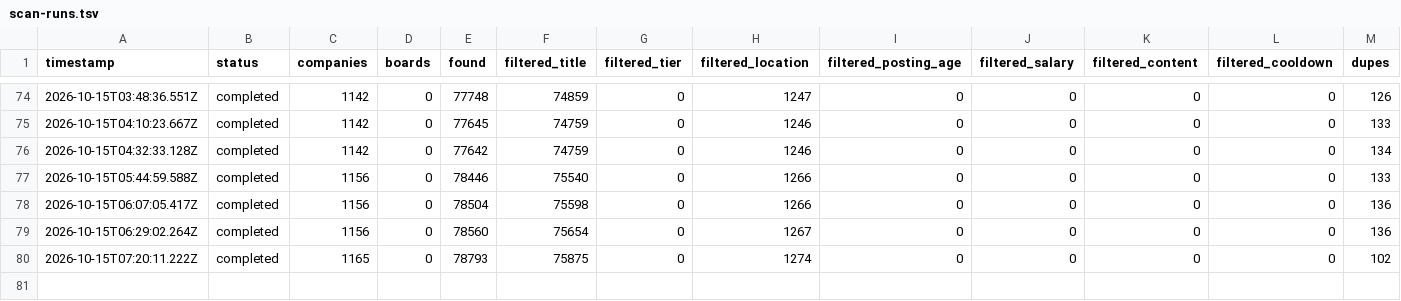
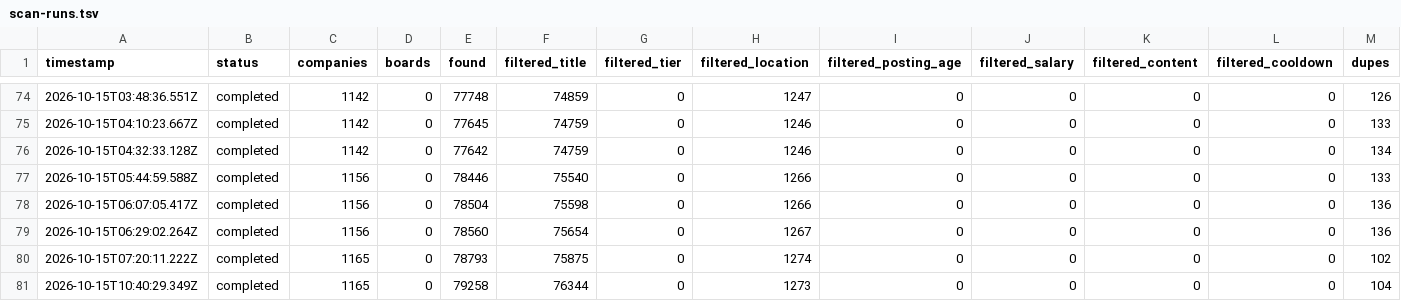
Before and after one commit to manavmalavia18/ghal-scanner, a TSV file: data/scan-runs.tsv, drawn as a sheet; only a part is shown, gaps mark what is left out; rows hold the shown columns only; the diff names each change by its address in the sheet, - before the commit and + after, or states it on an @@ line.

```diff
--- a/data/scan-runs.tsv
+++ b/data/scan-runs.tsv
+row 81: 2026-10-15T10:40:29.349Z | completed | 1165 | 0 | 79258 | 76344 | 0 | 1273 | 0 | 0 | 0 | 0 | 104
```
Also changed, not shown: 2 other files.
